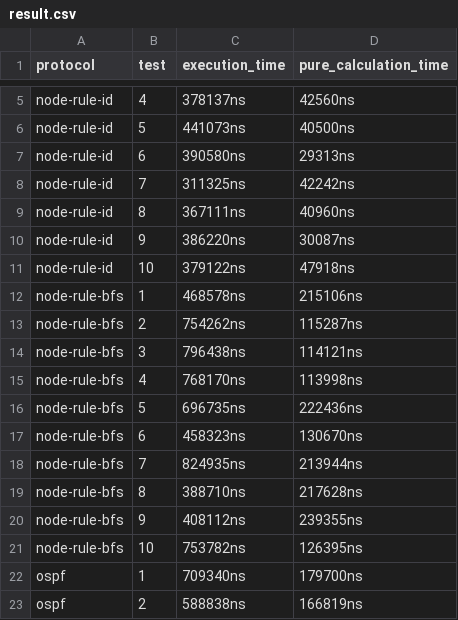
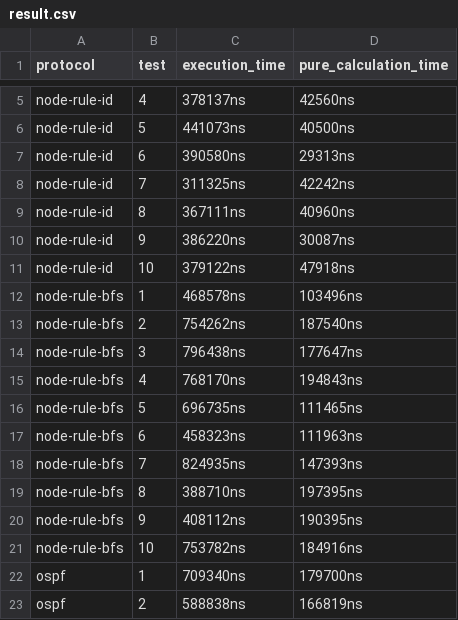
Before and after one commit to sq591442679/distributed-emulator, a CSV file: node-manager/results/routing-table-calculation-time/result.csv, drawn as a sheet; only a part is shown, gaps mark what is left out.

Commit message:
[refactor](build-node-rule-bfs/): use parents and children to build nexthops

```diff
--- a/node-manager/results/routing-table-calculation-time/result.csv
+++ b/node-manager/results/routing-table-calculation-time/result.csv
@@ -11,12 +11,12 @@ node-rule-id,9,386220ns,30087ns
 node-rule-id,10,379122ns,47918ns
-node-rule-bfs,1,468578ns,215106ns
-node-rule-bfs,2,754262ns,115287ns
-node-rule-bfs,3,796438ns,114121ns
-node-rule-bfs,4,768170ns,113998ns
-node-rule-bfs,5,696735ns,222436ns
-node-rule-bfs,6,458323ns,130670ns
-node-rule-bfs,7,824935ns,213944ns
-node-rule-bfs,8,388710ns,217628ns
-node-rule-bfs,9,408112ns,239355ns
-node-rule-bfs,10,753782ns,126395ns
+node-rule-bfs,1,468578ns,103496ns
+node-rule-bfs,2,754262ns,187540ns
+node-rule-bfs,3,796438ns,177647ns
+node-rule-bfs,4,768170ns,194843ns
+node-rule-bfs,5,696735ns,111465ns
+node-rule-bfs,6,458323ns,111963ns
+node-rule-bfs,7,824935ns,147393ns
+node-rule-bfs,8,388710ns,197395ns
+node-rule-bfs,9,408112ns,190395ns
+node-rule-bfs,10,753782ns,184916ns
 ospf,1,709340ns,179700ns
```
Also changed, not shown: 7 other files.
